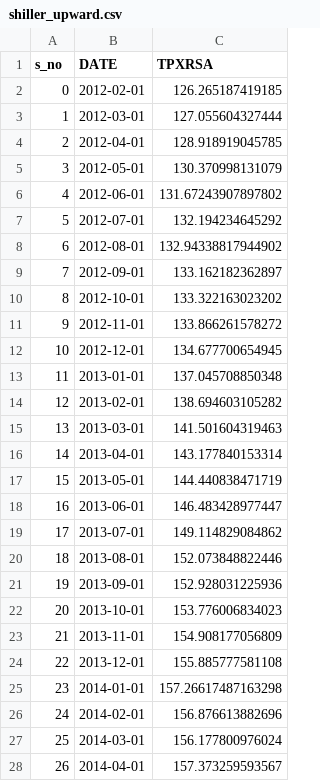
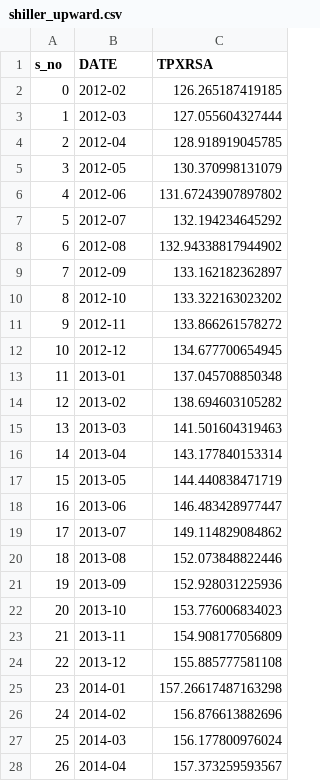
Before and after one commit to sid-ak/JPHomeValue, a CSV file: data/shiller/shiller_split/shiller_upward.csv, drawn as a sheet; only a part is shown; the diff covers the shown part only.

Commit message:
CD-20: Corrected the data and changed file path.

```diff
--- a/data/shiller/shiller_split/shiller_upward.csv
+++ b/data/shiller/shiller_split/shiller_upward.csv
@@ -1,28 +1,28 @@
 s_no,DATE,TPXRSA
-0,2012-02-01,126.265187419185
-1,2012-03-01,127.055604327444
-2,2012-04-01,128.918919045785
-3,2012-05-01,130.370998131079
-4,2012-06-01,131.67243907897802
-5,2012-07-01,132.194234645292
-6,2012-08-01,132.94338817944902
-7,2012-09-01,133.162182362897
-8,2012-10-01,133.322163023202
-9,2012-11-01,133.866261578272
-10,2012-12-01,134.677700654945
-11,2013-01-01,137.045708850348
-12,2013-02-01,138.694603105282
-13,2013-03-01,141.501604319463
-14,2013-04-01,143.177840153314
-15,2013-05-01,144.440838471719
-16,2013-06-01,146.483428977447
-17,2013-07-01,149.114829084862
-18,2013-08-01,152.073848822446
-19,2013-09-01,152.928031225936
-20,2013-10-01,153.776006834023
-21,2013-11-01,154.908177056809
-22,2013-12-01,155.885777581108
-23,2014-01-01,157.26617487163298
-24,2014-02-01,156.876613882696
-25,2014-03-01,156.177800976024
-26,2014-04-01,157.373259593567
+0,2012-02,126.265187419185
+1,2012-03,127.055604327444
+2,2012-04,128.918919045785
+3,2012-05,130.370998131079
+4,2012-06,131.67243907897802
+5,2012-07,132.194234645292
+6,2012-08,132.94338817944902
+7,2012-09,133.162182362897
+8,2012-10,133.322163023202
+9,2012-11,133.866261578272
+10,2012-12,134.677700654945
+11,2013-01,137.045708850348
+12,2013-02,138.694603105282
+13,2013-03,141.501604319463
+14,2013-04,143.177840153314
+15,2013-05,144.440838471719
+16,2013-06,146.483428977447
+17,2013-07,149.114829084862
+18,2013-08,152.073848822446
+19,2013-09,152.928031225936
+20,2013-10,153.776006834023
+21,2013-11,154.908177056809
+22,2013-12,155.885777581108
+23,2014-01,157.26617487163298
+24,2014-02,156.876613882696
+25,2014-03,156.177800976024
+26,2014-04,157.373259593567
```
Also changed, not shown: 80 edited cells elsewhere in this file, data/shiller/shiller_split/shiller_downward.csv, 2 other files.
